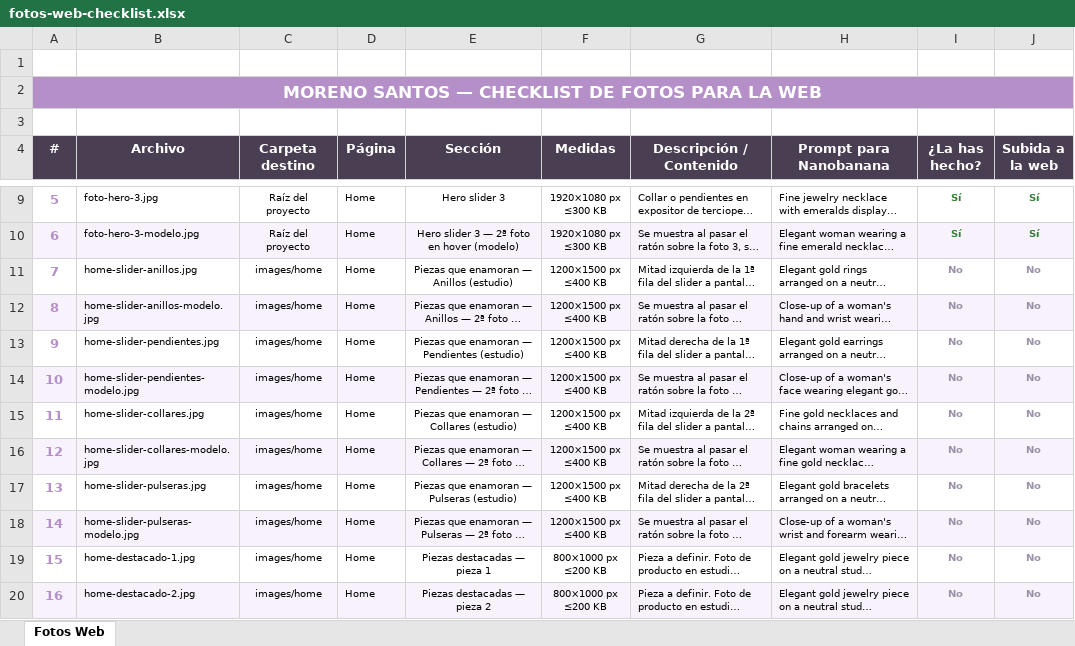
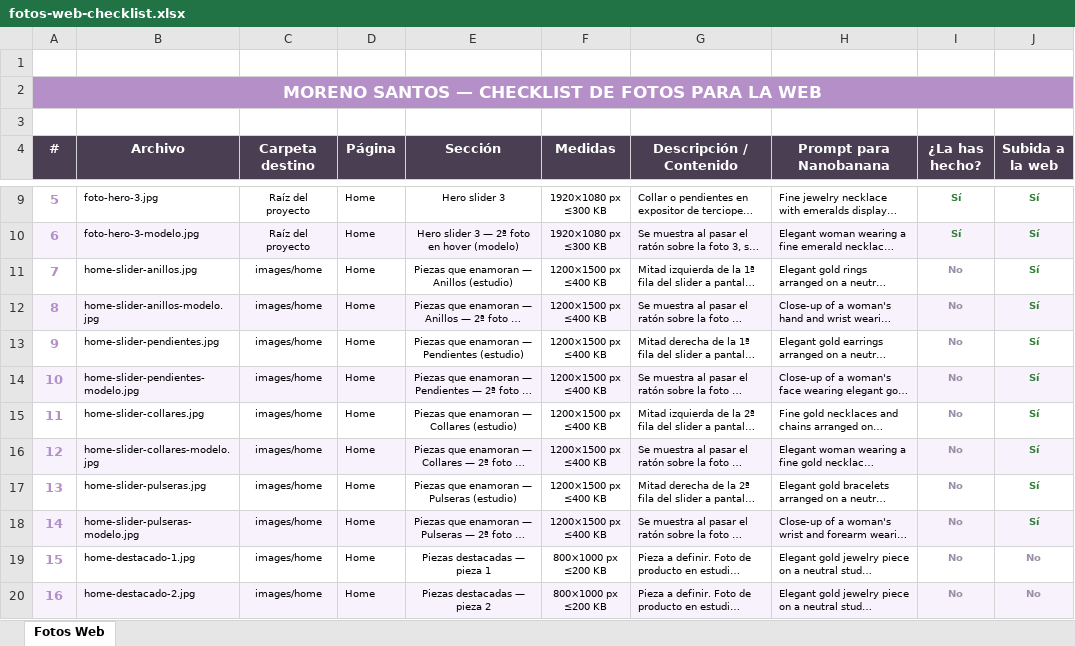
Before and after one commit to cristinamorenoco/MorenoSantosJoiers, an Excel workbook: fotos-web-checklist.xlsx, sheet Fotos Web, drawn as a sheet; only a part is shown, gaps mark what is left out; long unchanged cells end in …; values as stored, in another font and other column widths than the file's, no borders; the diff names each change by its address in the sheet, - before the commit and + after, or states it on an @@ line.

```diff
--- a/fotos-web-checklist.xlsx (sheet Fotos Web)
+++ b/fotos-web-checklist.xlsx (sheet Fotos Web)
-J11:J18 (Subida a la web): No
+J11:J18 (Subida a la web): Sí
-J11:J18 text colour: #9A8FA5
+J11:J18 text colour: #2E7D32
```
Also changed, not shown: 9 other files.
